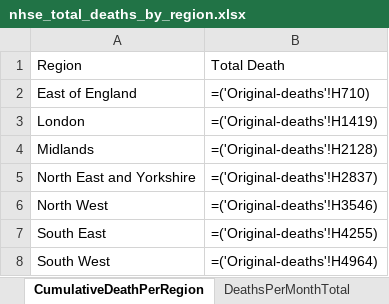
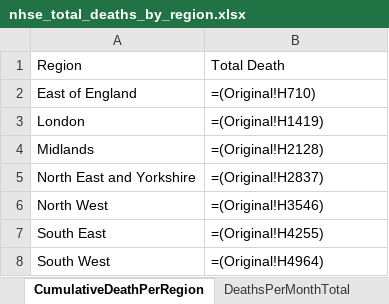
Before and after one commit to JSDale/COM618-DataScience, an Excel workbook: application/data/nhse_total_deaths_by_region.xlsx, sheet CumulativeDeathPerRegion, drawn as a sheet; values as stored, in another font and other column widths than the file's, no borders; formulas are shown in place of their values; charts and pictures not drawn; the diff names each change by its address in the sheet, - before the commit and + after, or states it on an @@ line.

```diff
--- a/application/data/nhse_total_deaths_by_region.xlsx (sheet CumulativeDeathPerRegion)
+++ b/application/data/nhse_total_deaths_by_region.xlsx (sheet CumulativeDeathPerRegion)
-B2: =('Original-deaths'!H710)
+B2: =(Original!H710)
-B3: =('Original-deaths'!H1419)
+B3: =(Original!H1419)
-B4: =('Original-deaths'!H2128)
+B4: =(Original!H2128)
-B5: =('Original-deaths'!H2837)
+B5: =(Original!H2837)
-B6: =('Original-deaths'!H3546)
+B6: =(Original!H3546)
-B7: =('Original-deaths'!H4255)
+B7: =(Original!H4255)
-B8: =('Original-deaths'!H4964)
+B8: =(Original!H4964)
```
Also changed, not shown: other sheet tabs, application/data/covid19_app_country_agnostic_dataset.xlsx, 3 other files.
